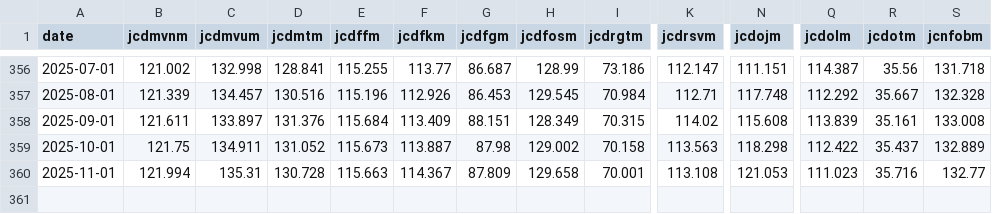
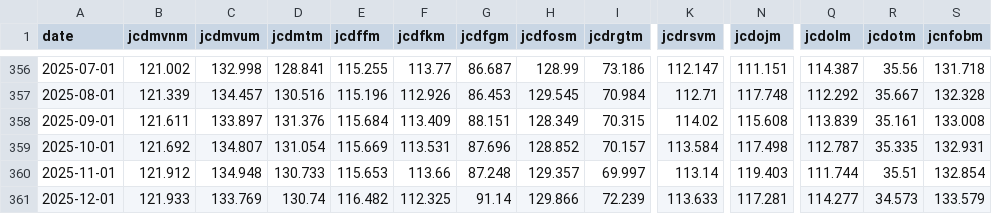
Before and after one commit to Budget-Lab-Yale/tariff-impact-tracker, a CSV file: output/ipi_price_data.csv, drawn as a sheet; only a part is shown, gaps mark what is left out; rows hold the shown columns only; the diff covers the shown part only; the diff names each change by its address in the sheet, - before the commit and + after, or states it on an @@ line.

```diff
--- a/output/ipi_price_data.csv
+++ b/output/ipi_price_data.csv
-B359 (jcdmvnm): 121.75
+B359 (jcdmvnm): 121.692
-C359 (jcdmvum): 134.911
+C359 (jcdmvum): 134.807
-D359 (jcdmtm): 131.052
+D359 (jcdmtm): 131.054
-E359 (jcdffm): 115.673
+E359 (jcdffm): 115.669
-F359 (jcdfkm): 113.887
+F359 (jcdfkm): 113.531
-G359 (jcdfgm): 87.98
+G359 (jcdfgm): 87.696
-H359 (jcdfosm): 129.002
+H359 (jcdfosm): 128.852
-I359 (jcdrgtm): 70.158
+I359 (jcdrgtm): 70.157
-K359 (jcdrsvm): 113.563
+K359 (jcdrsvm): 113.584
-N359 (jcdojm): 118.298
+N359 (jcdojm): 117.498
-Q359 (jcdolm): 112.422
+Q359 (jcdolm): 112.787
-R359 (jcdotm): 35.437
+R359 (jcdotm): 35.335
-S359 (jcnfobm): 132.889
+S359 (jcnfobm): 132.931
-B360 (jcdmvnm): 121.994
+B360 (jcdmvnm): 121.912
-C360 (jcdmvum): 135.31
+C360 (jcdmvum): 134.948
-D360 (jcdmtm): 130.728
+D360 (jcdmtm): 130.733
-E360 (jcdffm): 115.663
+E360 (jcdffm): 115.653
-F360 (jcdfkm): 114.367
+F360 (jcdfkm): 113.66
-G360 (jcdfgm): 87.809
+G360 (jcdfgm): 87.248
-H360 (jcdfosm): 129.658
+H360 (jcdfosm): 129.357
-I360 (jcdrgtm): 70.001
+I360 (jcdrgtm): 69.997
-K360 (jcdrsvm): 113.108
+K360 (jcdrsvm): 113.14
-N360 (jcdojm): 121.053
+N360 (jcdojm): 119.403
-Q360 (jcdolm): 111.023
+Q360 (jcdolm): 111.744
-R360 (jcdotm): 35.716
+R360 (jcdotm): 35.51
-S360 (jcnfobm): 132.77
+S360 (jcnfobm): 132.854
+row 361: 2025-12-01 | 121.933 | 133.769 | 130.74 | 116.482 | 112.325 | 91.14 | 129.866 | 72.239 | 113.633 | 117.281 | 114.277 | 34.573 | 133.579
```
Also changed, not shown: 33 edited cells elsewhere in this file, output/exchange_rates_daily.csv, output/import_price_index.csv, 10 other files.
